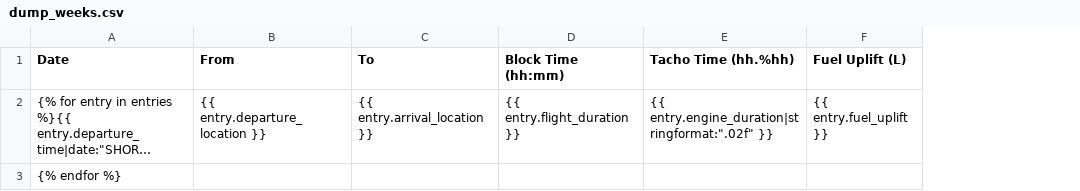
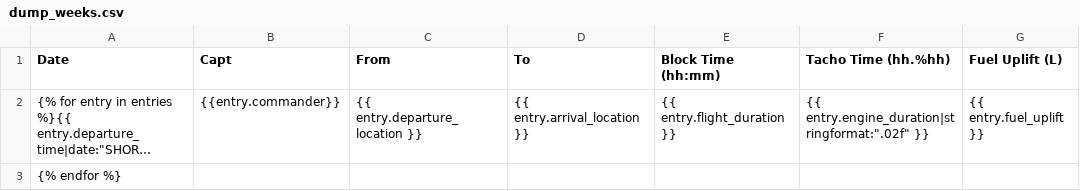
Before and after one commit to leepgent/techlog, a CSV file: log/templates/log/dump_weeks.csv, drawn as a sheet; only a part is shown; long unchanged cells end in …; the diff names each change by its address in the sheet, - before the commit and + after, or states it on an @@ line.

Commit message:
Now correctly sorting week-dump CSV export, added commander column.

```diff
--- a/log/templates/log/dump_weeks.csv
+++ b/log/templates/log/dump_weeks.csv
+column B (Capt), row 2: {{entry.commander}}
```
Also changed, not shown: 1 other file.
